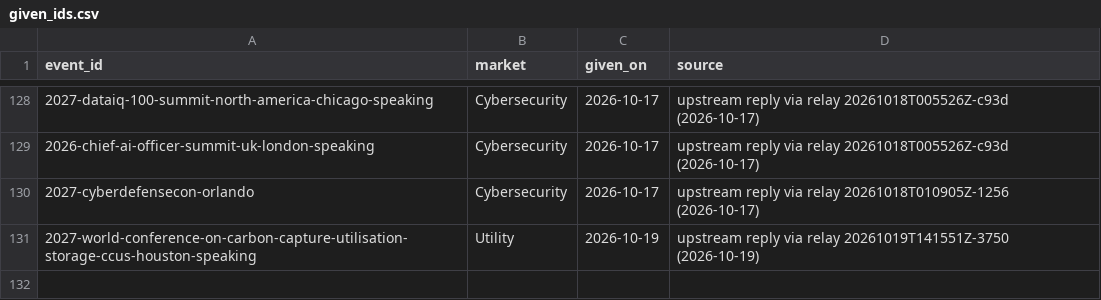
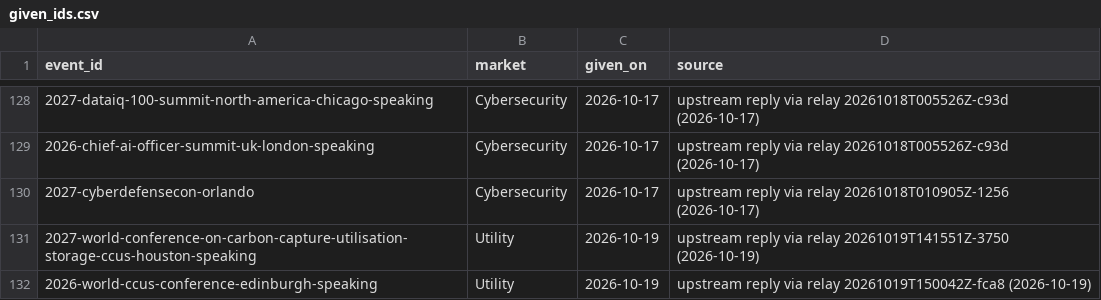
Before and after one commit to mattolejarczyk/cfp-monitor, a CSV file: docs/operations/given_ids.csv, drawn as a sheet; only a part is shown, gaps mark what is left out.

```diff
--- a/docs/operations/given_ids.csv
+++ b/docs/operations/given_ids.csv
@@ -131 +131,2 @@ event_id,market,given_on,source
 2027-world-conference-on-carbon-capture-utilisation-storage-ccus-houston-speaking,Utility,2026-10-19,upstream reply via relay 20261019T141551Z-3750 (2026-10-19)
+2026-world-ccus-conference-edinburgh-speaking,Utility,2026-10-19,upstream reply via relay 20261019T150042Z-fca8 (2026-10-19)
```
Also changed, not shown: 1 other file.
